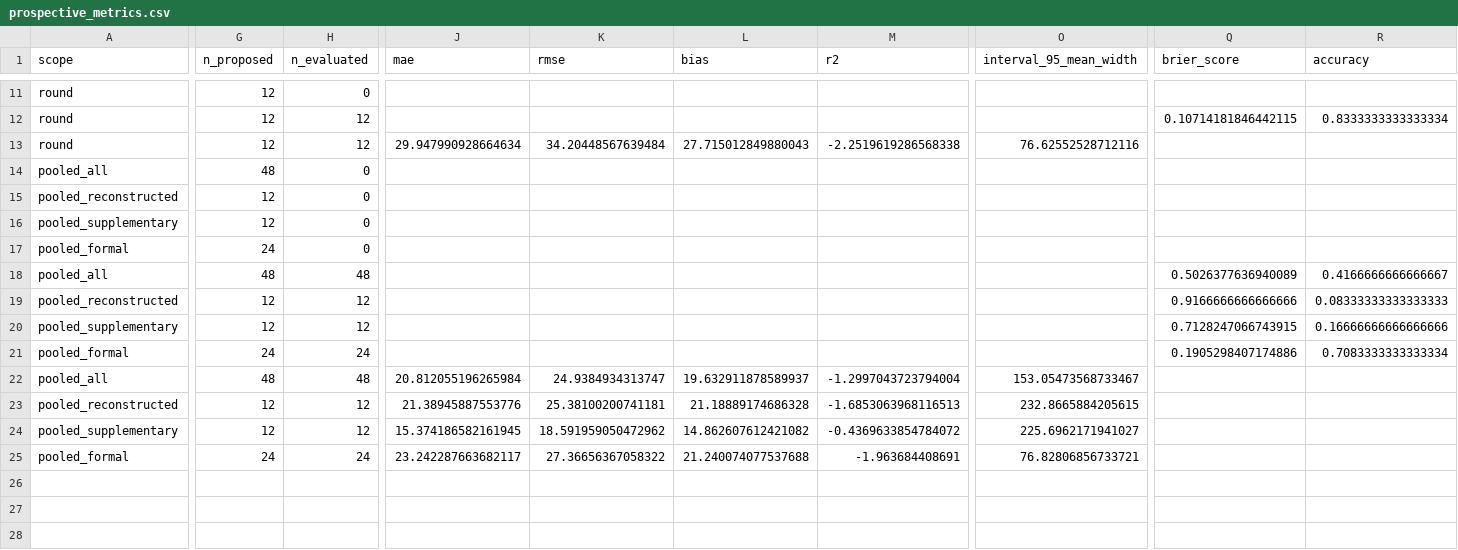
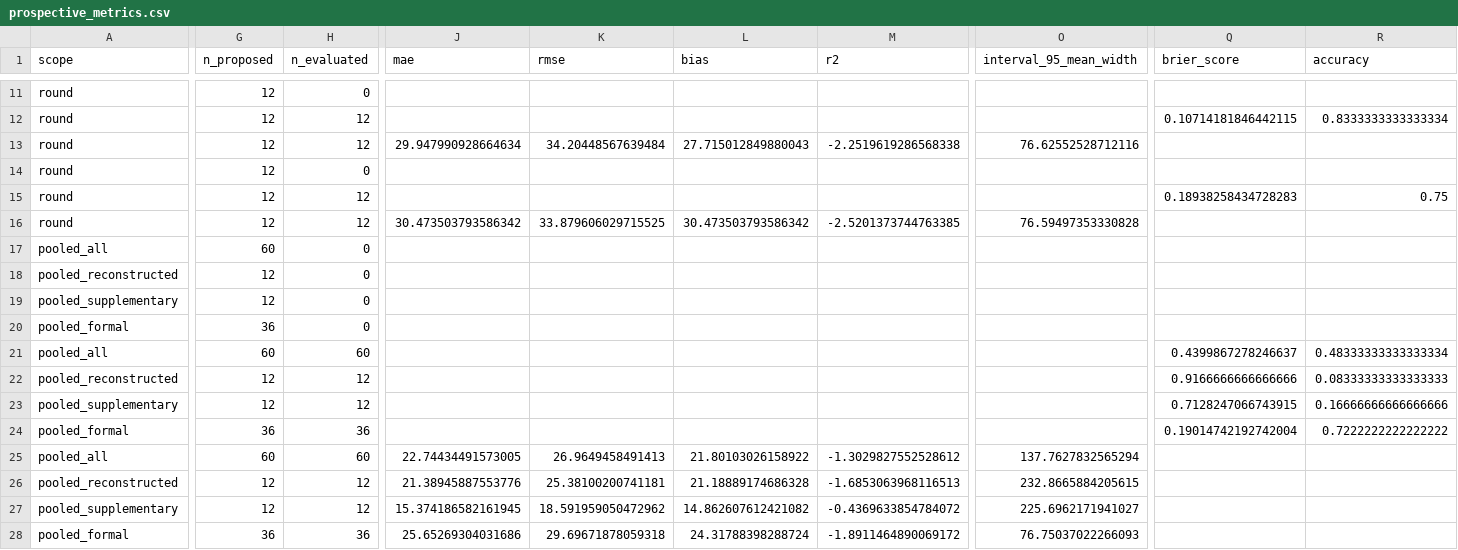
Before and after one commit to baitmeister/ML-for-CryoMN, a CSV file: results/multi_objective_v2/reports/prospective/tables/prospective_metrics.csv, drawn as a sheet; only a part is shown, gaps mark what is left out; addresses are those after the commit; rows hold the shown columns only; the diff covers the shown part only; the diff names each change by its address in the sheet, - before the commit and + after, or states it on an @@ line.

```diff
--- a/results/multi_objective_v2/reports/prospective/tables/prospective_metrics.csv
+++ b/results/multi_objective_v2/reports/prospective/tables/prospective_metrics.csv
+row 14: round | 12 | 0
+row 15: round | 12 | 12 |  |  |  |  |  | 0.18938258434728283 | 0.75
+row 16: round | 12 | 12 | 30.473503793586342 | 33.879606029715525 | 30.473503793586342 | -2.5201373744763385 | 76.59497353330828
-G17 (n_proposed): 48
+G17 (n_proposed): 60
-G20 (n_proposed): 24
+G20 (n_proposed): 36
-G21 (n_proposed): 48
+G21 (n_proposed): 60
-H21 (n_evaluated): 48
+H21 (n_evaluated): 60
-Q21 (brier_score): 0.5026377636940089
+Q21 (brier_score): 0.4399867278246637
-R21 (accuracy): 0.4166666666666667
+R21 (accuracy): 0.48333333333333334
-G24 (n_proposed): 24
+G24 (n_proposed): 36
-H24 (n_evaluated): 24
+H24 (n_evaluated): 36
-Q24 (brier_score): 0.1905298407174886
+Q24 (brier_score): 0.19014742192742004
-R24 (accuracy): 0.7083333333333334
+R24 (accuracy): 0.7222222222222222
-G25 (n_proposed): 48
+G25 (n_proposed): 60
-H25 (n_evaluated): 48
+H25 (n_evaluated): 60
-J25 (mae): 20.812055196265984
+J25 (mae): 22.74434491573005
-K25 (rmse): 24.9384934313747
+K25 (rmse): 26.9649458491413
-L25 (bias): 19.632911878589937
+L25 (bias): 21.80103026158922
-M25 (r2): -1.2997043723794004
+M25 (r2): -1.3029827552528612
-O25 (interval_95_mean_width): 153.05473568733467
+O25 (interval_95_mean_width): 137.7627832565294
-G28 (n_proposed): 24
+G28 (n_proposed): 36
-H28 (n_evaluated): 24
+H28 (n_evaluated): 36
-J28 (mae): 23.242287663682117
+J28 (mae): 25.65269304031686
-K28 (rmse): 27.36656367058322
+K28 (rmse): 29.69671878059318
-L28 (bias): 21.240074077537688
+L28 (bias): 24.31788398288724
-M28 (r2): -1.963684408691
+M28 (r2): -1.8911464890069172
-O28 (interval_95_mean_width): 76.82806856733721
+O28 (interval_95_mean_width): 76.75037022266093
```
Also changed, not shown: 3 edited cells elsewhere in this file, data/processed_v2/formulations.csv, 49 other files.
